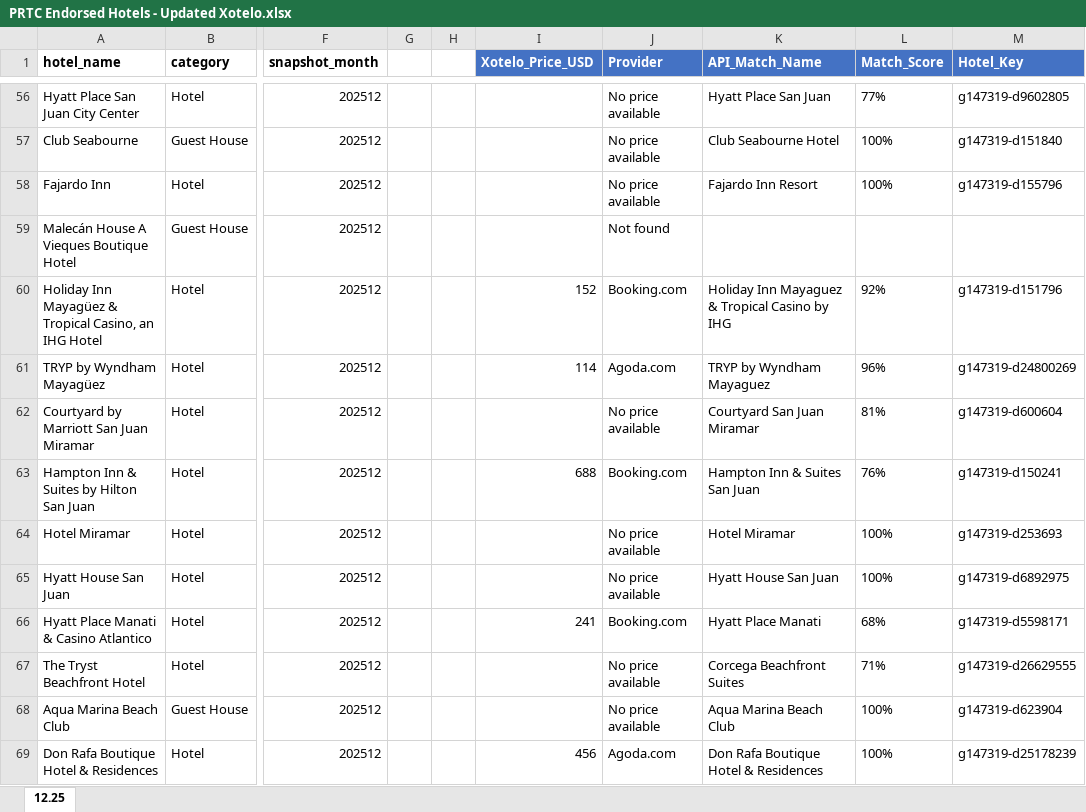
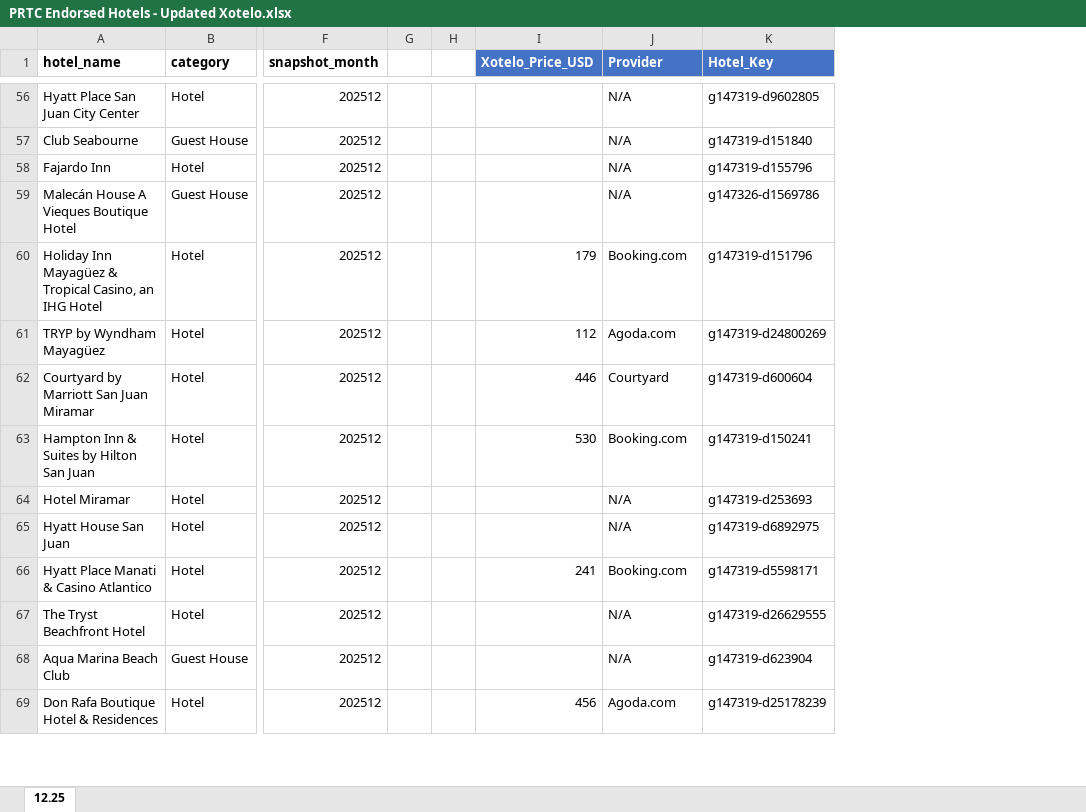
Before and after one commit to FulanoXpr/Hotel-API, an Excel workbook: PRTC Endorsed Hotels - Updated Xotelo.xlsx, sheet 12.25, drawn as a sheet; only a part is shown, gaps mark what is left out; values as stored, in another font and other column widths than the file's, no borders; removed rows and columns are numbered as before the commit, all else as after; the diff covers the shown part only; the diff names each change by its address in the sheet, - before the commit and + after, or states it on an @@ line.

Commit message:
Add key-based hotel price updater with auto mode and snapshot dates - Added hotel_keys_db.json with 149 PRTC hotels mapped to Xotelo keys - Refactored xotelo_price_updater.py for direct key lookups - Added --auto mode for monthly automation - Added snapshot date column in Excel output - Added extract_all_hotels.py for API hotel extraction - Added key_manager.py and templates for key management

```diff
--- a/PRTC Endorsed Hotels - Updated Xotelo.xlsx (sheet 12.25)
+++ b/PRTC Endorsed Hotels - Updated Xotelo.xlsx (sheet 12.25)
-column K (API_Match_Name), rows 56-69: Hyatt Place San Juan | Club Seabourne Hotel | Fajardo Inn Resort |  | Holiday Inn Mayaguez & Tropical Casino by IHG | TRYP by Wyndham Mayaguez | Courtyard San Juan Miramar | Hampton Inn & Suites San Juan | Hotel Miramar | Hyatt House San Juan | Hyatt Place Manati | Corcega Beachfront Suites | Aqua Marina Beach Club | Don Rafa Boutique Hotel & Residences
-column L (Match_Score), rows 56-69: 77% | 100% | 100% |  | 92% | 96% | 81% | 76% | 100% | 100% | 68% | 71% | 100% | 100%
-J56:J58 (Provider): No price available
+J56:J58 (Provider): N/A
-J59 (Provider): Not found
+J59 (Provider): N/A
-K59 (Hotel_Key): (empty)
+K59 (Hotel_Key): g147326-d1569786
-I60 (Xotelo_Price_USD): 152
+I60 (Xotelo_Price_USD): 179
-I61 (Xotelo_Price_USD): 114
+I61 (Xotelo_Price_USD): 112
-I62 (Xotelo_Price_USD): (empty)
+I62 (Xotelo_Price_USD): 446
-J62 (Provider): No price available
+J62 (Provider): Courtyard
-I63 (Xotelo_Price_USD): 688
+I63 (Xotelo_Price_USD): 530
-J64:J65 (Provider): No price available
+J64:J65 (Provider): N/A
-J67:J68 (Provider): No price available
+J67:J68 (Provider): N/A
```
Also changed, not shown: 141 edited cells elsewhere in this sheet, 10 other files.
